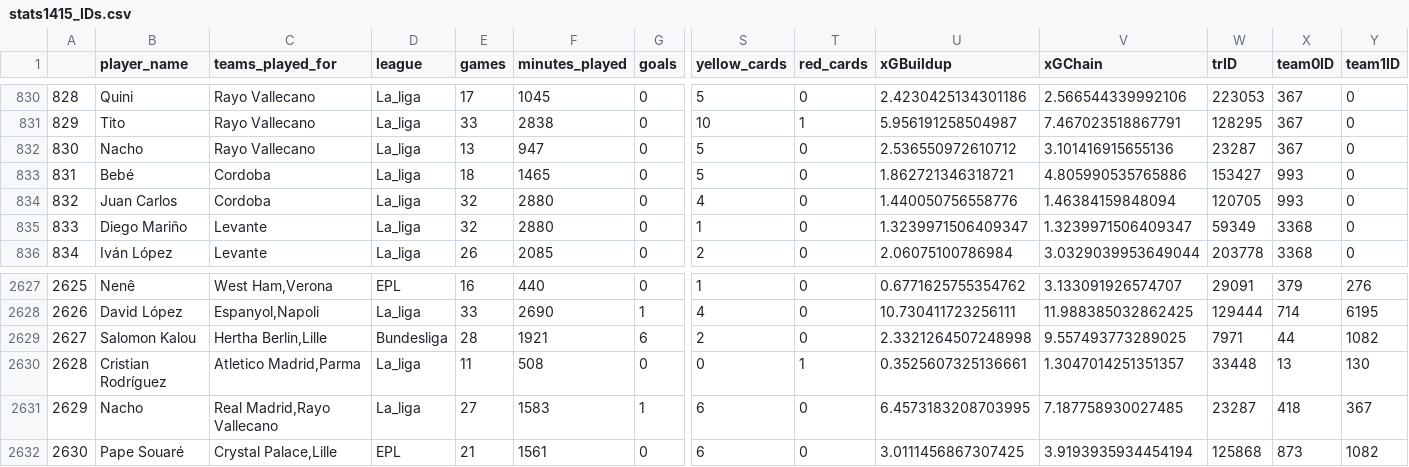
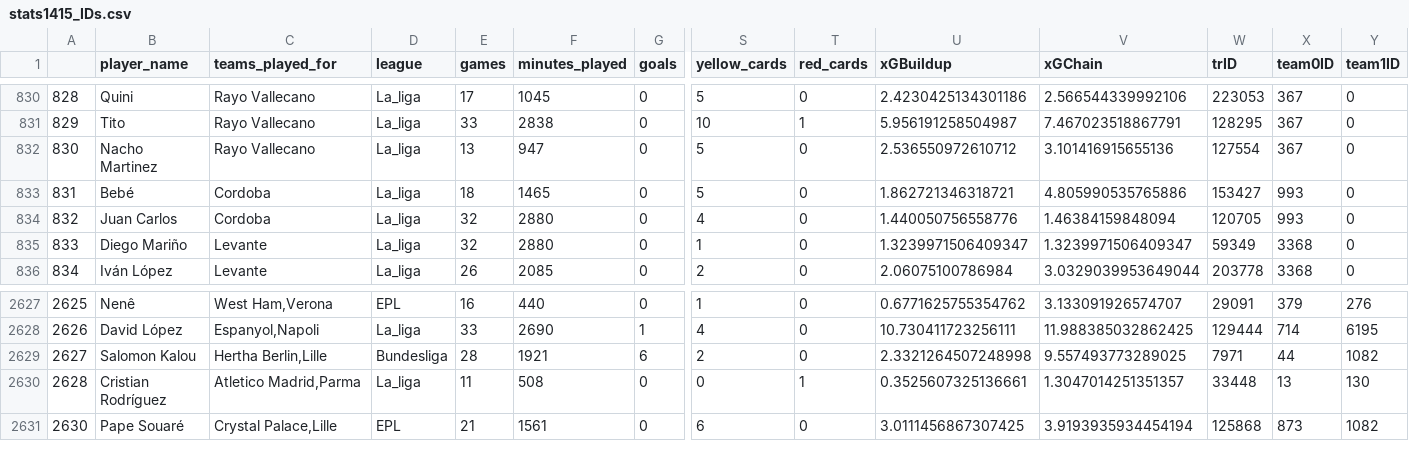
Before and after one commit to MarcoGasparini00/DataCrafters, a CSV file: loadData/stats1415_IDs.csv, drawn as a sheet; only a part is shown, gaps mark what is left out; rows hold the shown columns only; the diff names each change by its address in the sheet, - before the commit and + after, or states it on an @@ line.

```diff
--- a/loadData/stats1415_IDs.csv
+++ b/loadData/stats1415_IDs.csv
-B832 (player_name): Nacho
+B832 (player_name): Nacho Martinez
-W832 (trID): 23287
+W832 (trID): 127554
-row 2631: 2629 | Nacho | Real Madrid,Rayo Vallecano | La_liga | 27 | 1583 | 1 | 6 | 0 | 6.4573183208703995 | 7.187758930027485 | 23287 | 418 | 367
```
Also changed, not shown: loadData/stats1516_IDs.csv, loadData/stats1819_IDs.csv, 5 other files.
